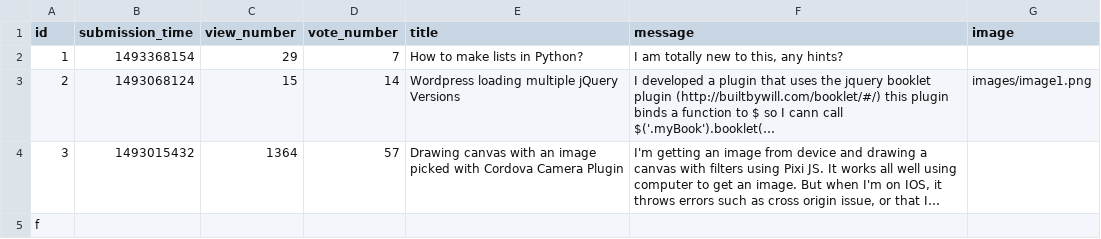
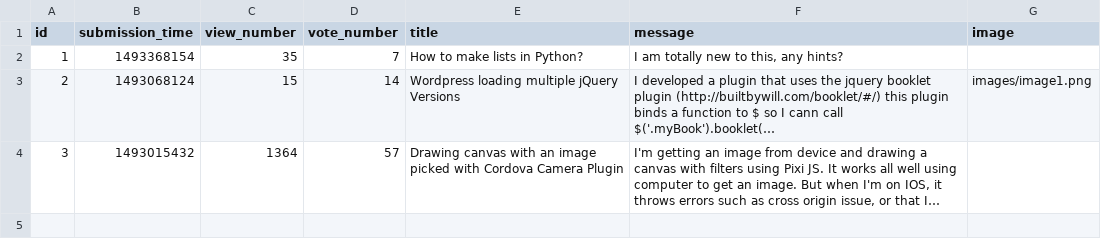
Before and after one commit to Pietrus914/Ask-mate-sprint-1, a CSV file: sample_data/question.csv, drawn as a sheet; long unchanged cells end in …; the diff names each change by its address in the sheet, - before the commit and + after, or states it on an @@ line.

Commit message:
count views

```diff
--- a/sample_data/question.csv
+++ b/sample_data/question.csv
-C2 (view_number): 29
+C2 (view_number): 35
-row 5: f
```
Also changed, not shown: 1 other file.
